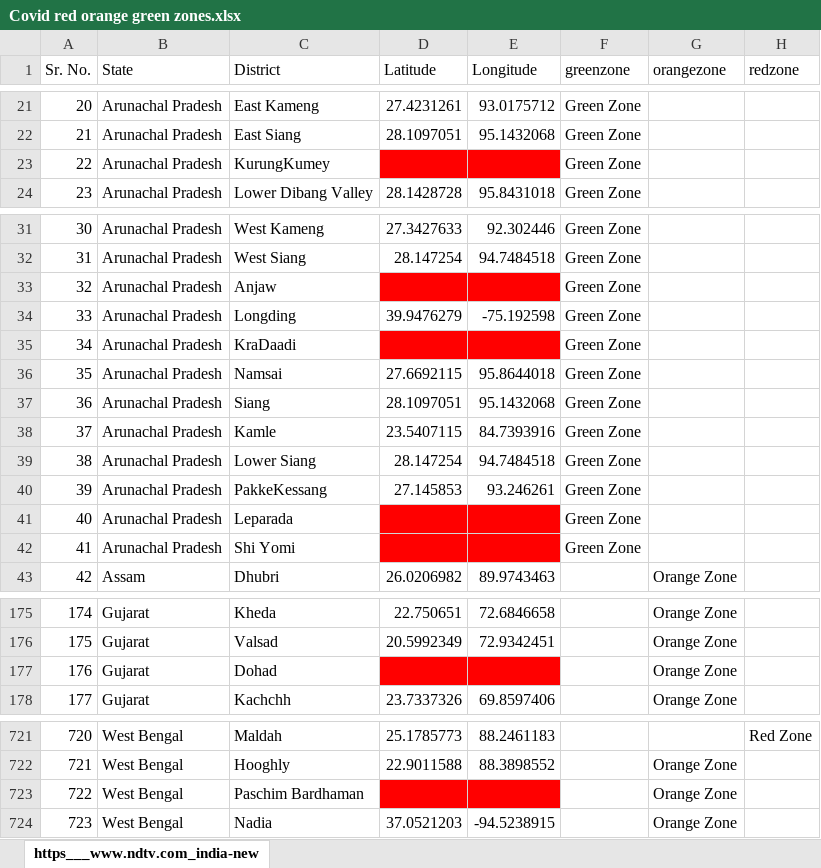
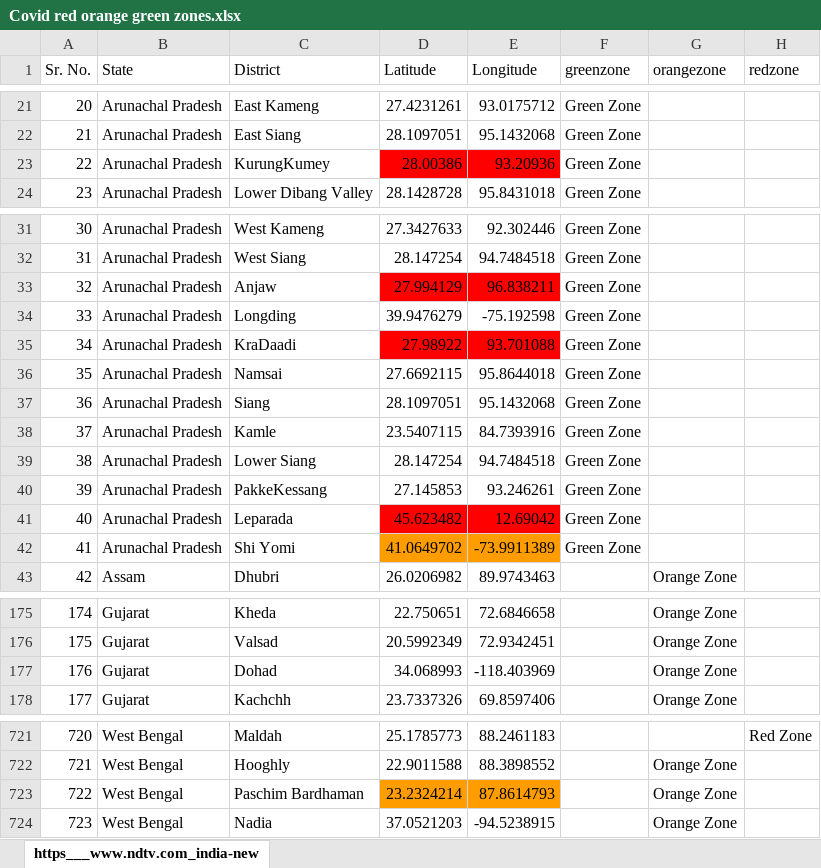
Before and after one commit to akansh028/Covid-project, an Excel workbook: Covid red orange green zones.xlsx, sheet https___www.ndtv.com_india-new, drawn as a sheet; only a part is shown, gaps mark what is left out; values as stored, in another font and other column widths than the file's, no borders; charts and pictures not drawn; the diff covers the shown part only; the diff names each change by its address in the sheet, - before the commit and + after, or states it on an @@ line.

Commit message:
data updated

```diff
--- a/Covid red orange green zones.xlsx (sheet https___www.ndtv.com_india-new)
+++ b/Covid red orange green zones.xlsx (sheet https___www.ndtv.com_india-new)
-D23 (Latitude): (empty)
+D23 (Latitude): 28.00386
-E23 (Longitude): (empty)
+E23 (Longitude): 93.20936
-D33 (Latitude): (empty)
+D33 (Latitude): 27.994129
-E33 (Longitude): (empty)
+E33 (Longitude): 96.838211
-D35 (Latitude): (empty)
+D35 (Latitude): 27.98922
-E35 (Longitude): (empty)
+E35 (Longitude): 93.701088
-D41 (Latitude): (empty)
+D41 (Latitude): 45.623482
-E41 (Longitude): (empty)
+E41 (Longitude): 12.69042
-D42 (Latitude): (empty)
+D42 (Latitude): 41.0649702
-D42:E42 fill: #FF0000
+D42:E42 fill: #FF9C00
-E42 (Longitude): (empty)
+E42 (Longitude): -73.9911389
-D177 (Latitude): (empty)
+D177 (Latitude): 34.068993
-D177:E177 fill: #FF0000
+D177:E177 fill: none
-E177 (Longitude): (empty)
+E177 (Longitude): -118.403969
-D723 (Latitude): (empty)
+D723 (Latitude): 23.2324214
-D723:E723 fill: #FF0000
+D723:E723 fill: #FF9C00
-E723 (Longitude): (empty)
+E723 (Longitude): 87.8614793
```
Also changed, not shown: 8 edited cells elsewhere in this sheet.
